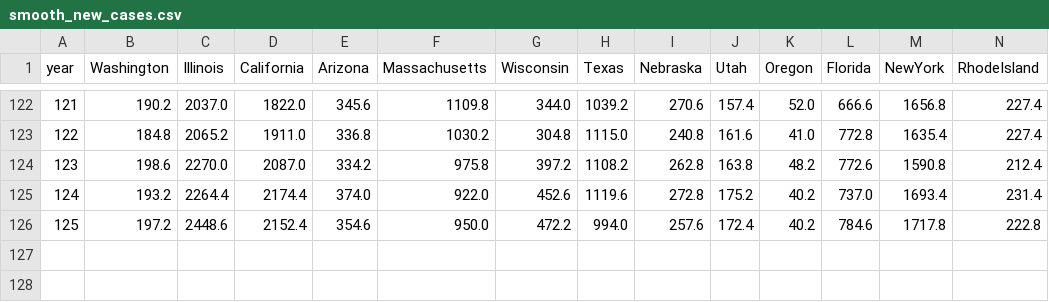
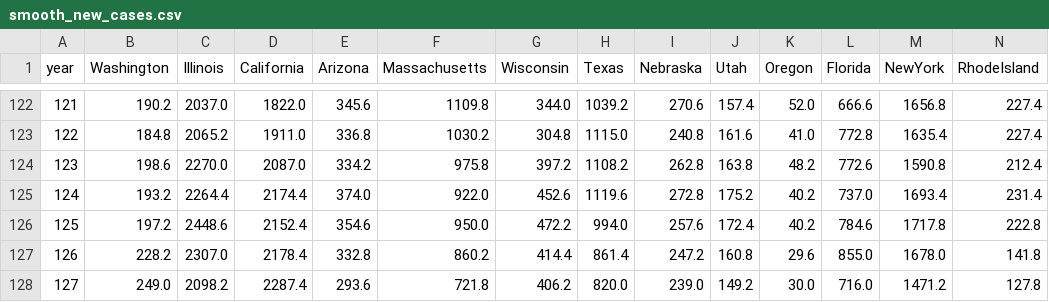
Before and after one commit to mattjgally/corona, a CSV file: smooth_new_cases.csv, drawn as a sheet; only a part is shown, gaps mark what is left out; rows hold the shown columns only; the diff names each change by its address in the sheet, - before the commit and + after, or states it on an @@ line.

```diff
--- a/smooth_new_cases.csv
+++ b/smooth_new_cases.csv
+row 127: 126 | 228.2 | 2307.0 | 2178.4 | 332.8 | 860.2 | 414.4 | 861.4 | 247.2 | 160.8 | 29.6 | 855.0 | 1678.0 | 141.8
+row 128: 127 | 249.0 | 2098.2 | 2287.4 | 293.6 | 721.8 | 406.2 | 820.0 | 239.0 | 149.2 | 30.0 | 716.0 | 1471.2 | 127.8
```
Also changed, not shown: new_cases.csv, new_deaths.csv, 3 other files.
